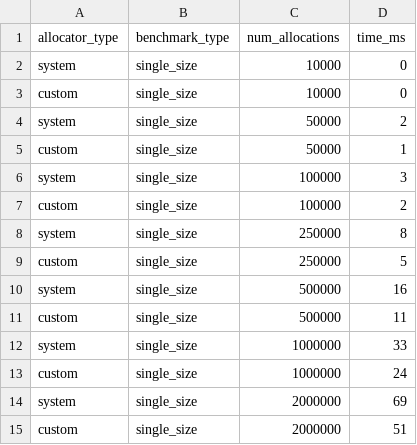
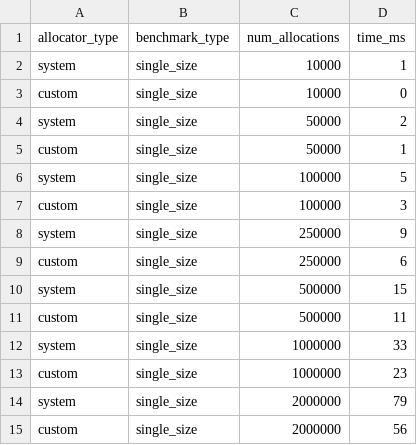
Before and after one commit to Parkryan0128/CustomMemoryAllocator, a CSV file: results.csv, drawn as a sheet.

```diff
--- a/results.csv
+++ b/results.csv
@@ -1,3 +1,3 @@
 allocator_type,benchmark_type,num_allocations,time_ms
-system,single_size,10000,0
+system,single_size,10000,1
 custom,single_size,10000,0
@@ -5,11 +5,11 @@ system,single_size,50000,2
 custom,single_size,50000,1
-system,single_size,100000,3
-custom,single_size,100000,2
-system,single_size,250000,8
-custom,single_size,250000,5
-system,single_size,500000,16
+system,single_size,100000,5
+custom,single_size,100000,3
+system,single_size,250000,9
+custom,single_size,250000,6
+system,single_size,500000,15
 custom,single_size,500000,11
 system,single_size,1000000,33
-custom,single_size,1000000,24
-system,single_size,2000000,69
-custom,single_size,2000000,51
+custom,single_size,1000000,23
+system,single_size,2000000,79
+custom,single_size,2000000,56
```
Also changed, not shown: results2.csv, results3.csv, 8 other files.
